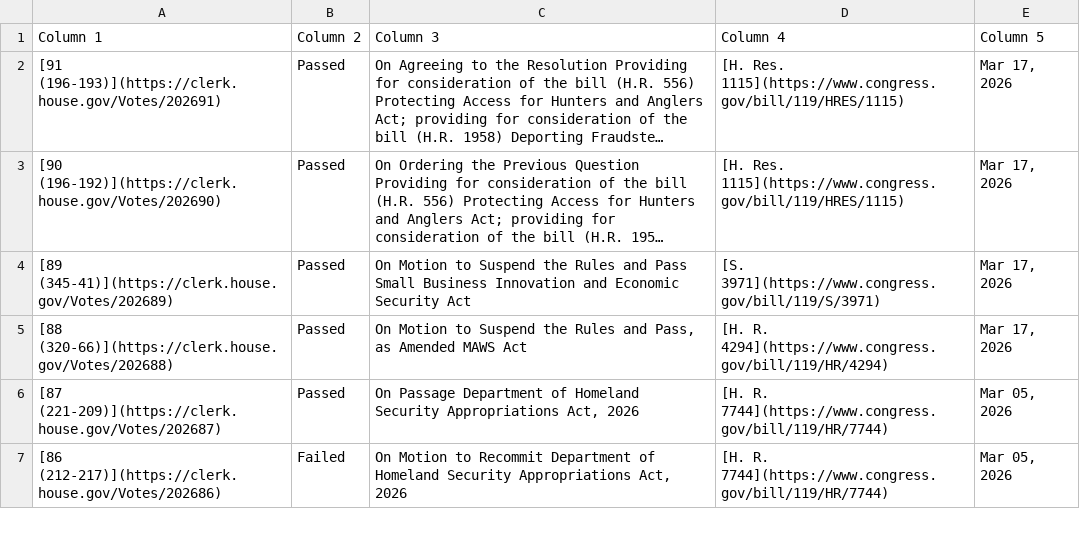
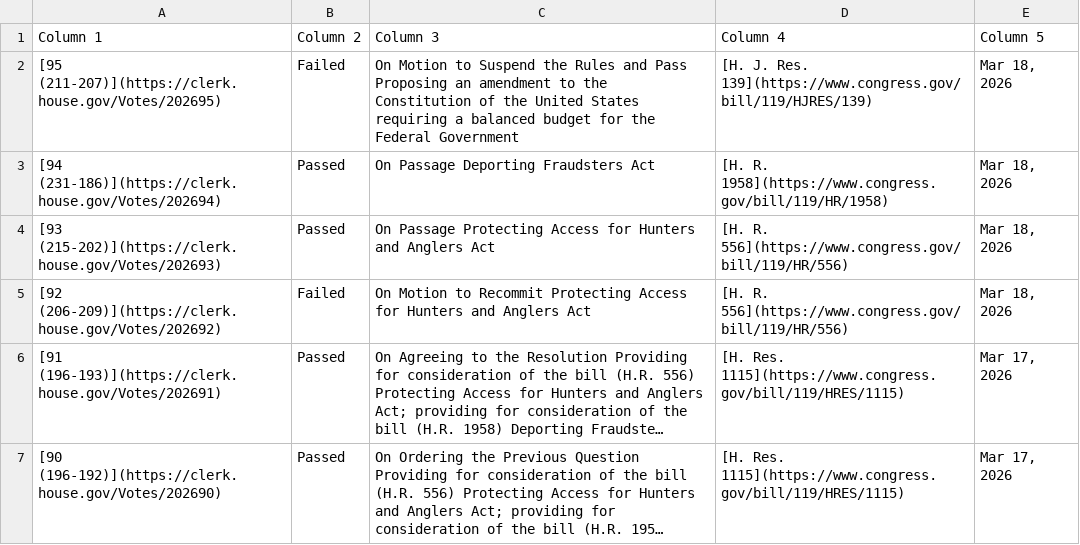
Before and after one commit to aomiller21/House_Votes, a CSV file: votes.csv, drawn as a sheet; only a part is shown; the shorter side is filled out with more unchanged rows; long unchanged cells end in …; the diff names each change by its address in the sheet, - before the commit and + after, or states it on an @@ line.

```diff
--- a/votes.csv
+++ b/votes.csv
+row 2: [95 (211-207)](https://clerk.house.gov/Votes/202695) | Failed | On Motion to Suspend the Rules and Pass Proposing an amendment to the Constitution of the United States requiring a balanced budget for the Federal Government | [H. J. Res. 139](https://www.congress.gov/bill/119/HJRES/139) | Mar 18, 2026
+row 3: [94 (231-186)](https://clerk.house.gov/Votes/202694) | Passed | On Passage Deporting Fraudsters Act | [H. R. 1958](https://www.congress.gov/bill/119/HR/1958) | Mar 18, 2026
+row 4: [93 (215-202)](https://clerk.house.gov/Votes/202693) | Passed | On Passage Protecting Access for Hunters and Anglers Act | [H. R. 556](https://www.congress.gov/bill/119/HR/556) | Mar 18, 2026
+row 5: [92 (206-209)](https://clerk.house.gov/Votes/202692) | Failed | On Motion to Recommit Protecting Access for Hunters and Anglers Act | [H. R. 556](https://www.congress.gov/bill/119/HR/556) | Mar 18, 2026
```
